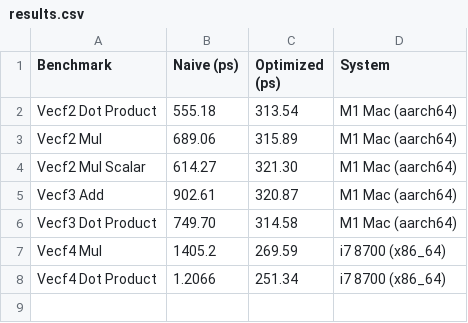
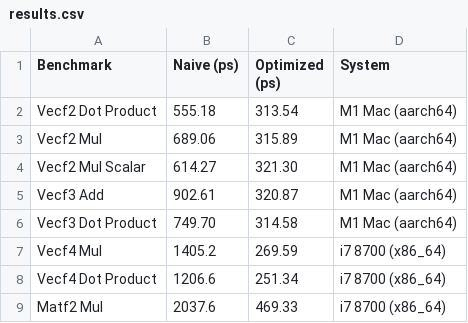
Before and after one commit to Aandreba/llml, a CSV file: benches/results.csv, drawn as a sheet.

Commit message:
x86 Matf2 Multiply

```diff
--- a/benches/results.csv
+++ b/benches/results.csv
@@ -7,2 +7,3 @@ Vecf3 Dot Product, 749.70, 314.58, M1 Mac (aarch64)
 Vecf4 Mul, 1405.2, 269.59, i7 8700 (x86_64)
-Vecf4 Dot Product, 1.2066, 251.34, i7 8700 (x86_64)
+Vecf4 Dot Product, 1206.6, 251.34, i7 8700 (x86_64),
+Matf2 Mul, 2037.6, 469.33, i7 8700 (x86_64)
```
Also changed, not shown: 10 other files.
